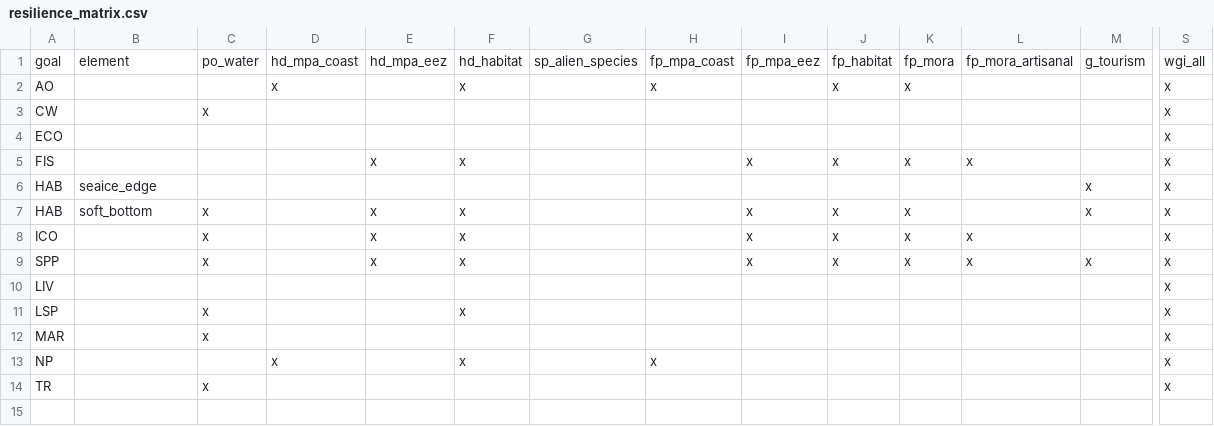
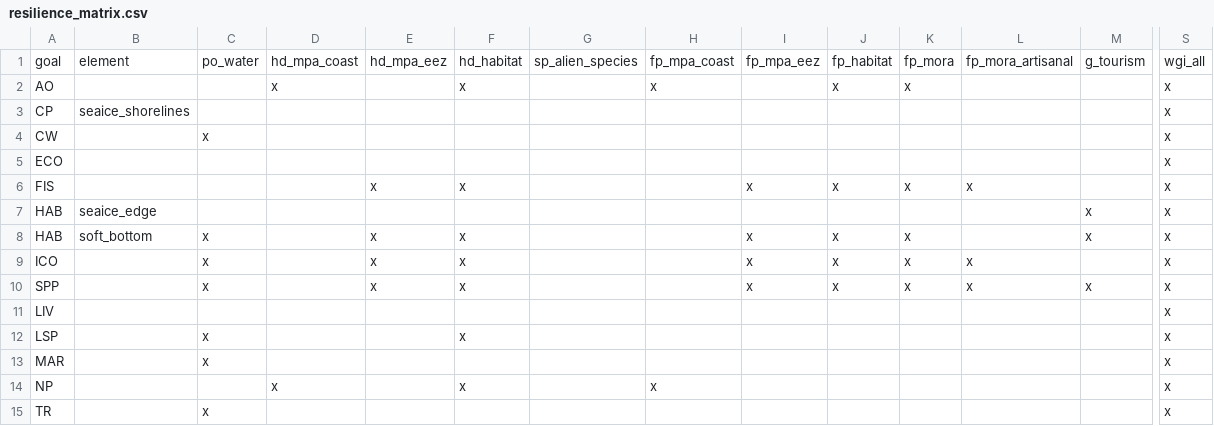
Before and after one commit to katrinleinweber/arc, a CSV file: circle2016/conf/resilience_matrix.csv, drawn as a sheet; only a part is shown, gaps mark what is left out; rows hold the shown columns only; the diff names each change by its address in the sheet, - before the commit and + after, or states it on an @@ line.

Commit message:
add seaice back into resilience but lower the weight of wgi_all

```diff
--- a/circle2016/conf/resilience_matrix.csv
+++ b/circle2016/conf/resilience_matrix.csv
+row 3: CP | seaice_shorelines |  |  |  |  |  |  |  |  |  |  |  | x
```
Also changed, not shown: circle2016/conf/resilience_categories.csv.
